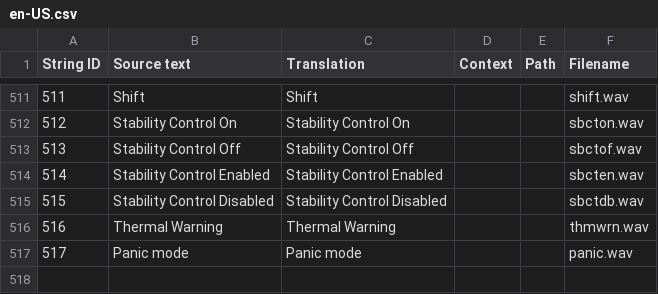
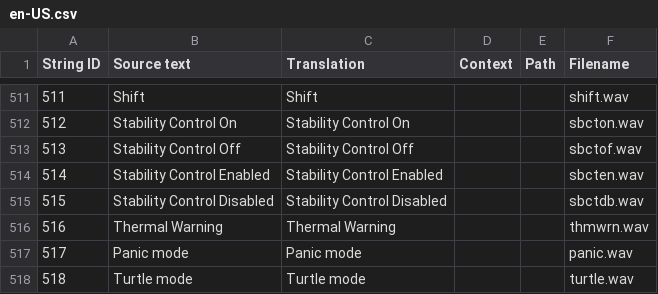
Before and after one commit to naggie/radiocfg, a CSV file: en-US.csv, drawn as a sheet; only a part is shown, gaps mark what is left out; the diff names each change by its address in the sheet, - before the commit and + after, or states it on an @@ line.

Commit message:
"517","Panic mode","Panic mode","","","panic.wav"

```diff
--- a/en-US.csv
+++ b/en-US.csv
+row 518: 518 | Turtle mode | Turtle mode |  |  | turtle.wav
```
Also changed, not shown: 2 other files.
